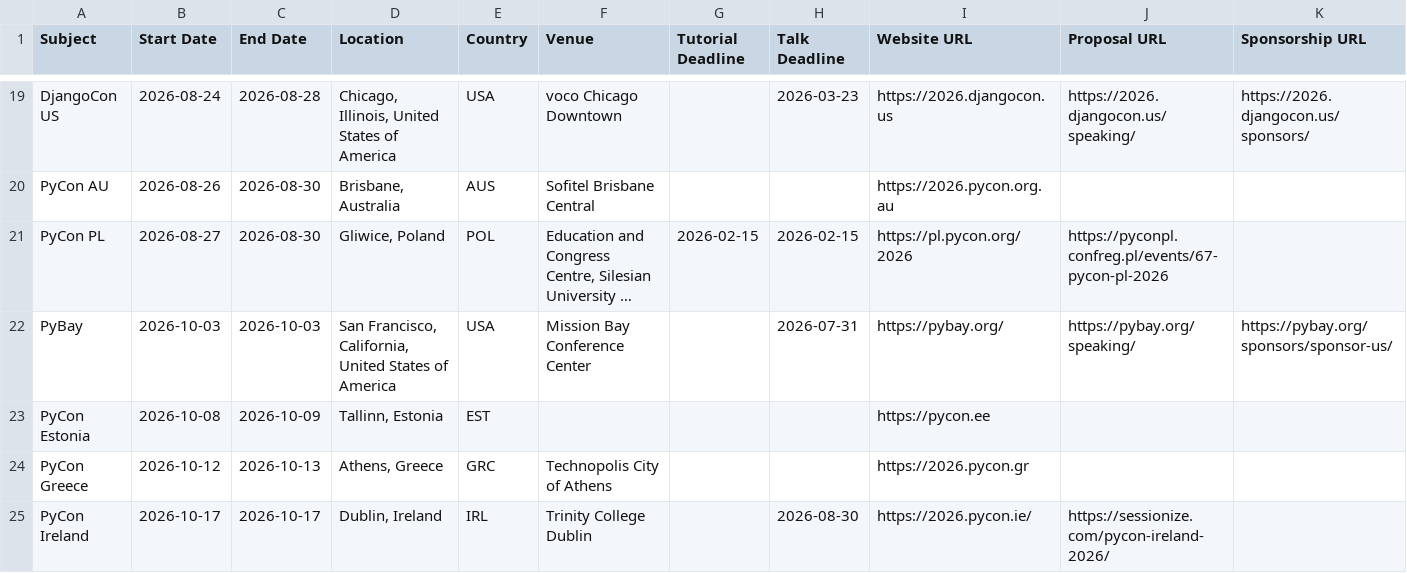
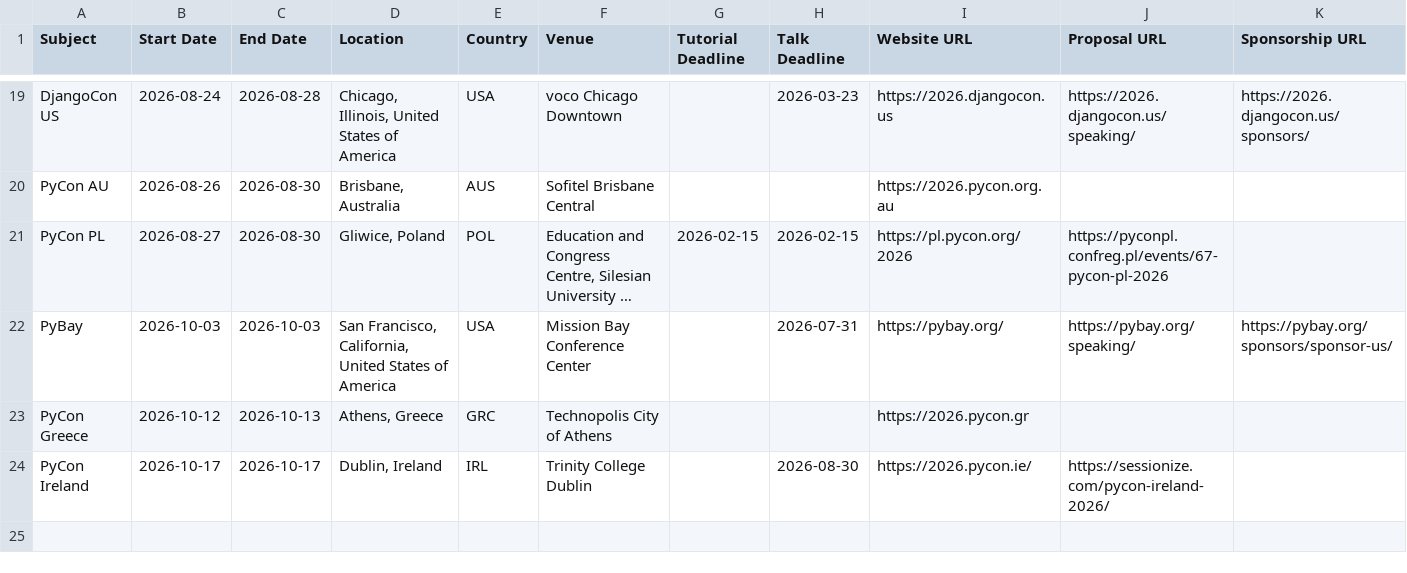
Before and after one commit to hugovk/conferences, a CSV file: 2026.csv, drawn as a sheet; only a part is shown, gaps mark what is left out; long unchanged cells end in …; the diff names each change by its address in the sheet, - before the commit and + after, or states it on an @@ line.

Commit message:
PyCon Estonia 2026 has been cancelled
> We are extremely sorry to inform you that PyCon Estonia 2026 is cancelled, but we will return in 2027! Details to be disclosed soon.


https://pycon.ee/

```diff
--- a/2026.csv
+++ b/2026.csv
-row 23: PyCon Estonia | 2026-10-08 | 2026-10-09 | Tallinn, Estonia | EST |  |  |  | https://pycon.ee
```
